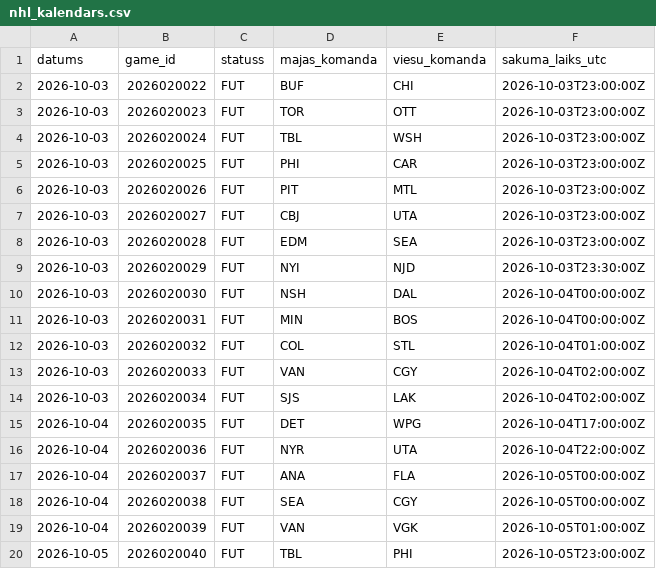
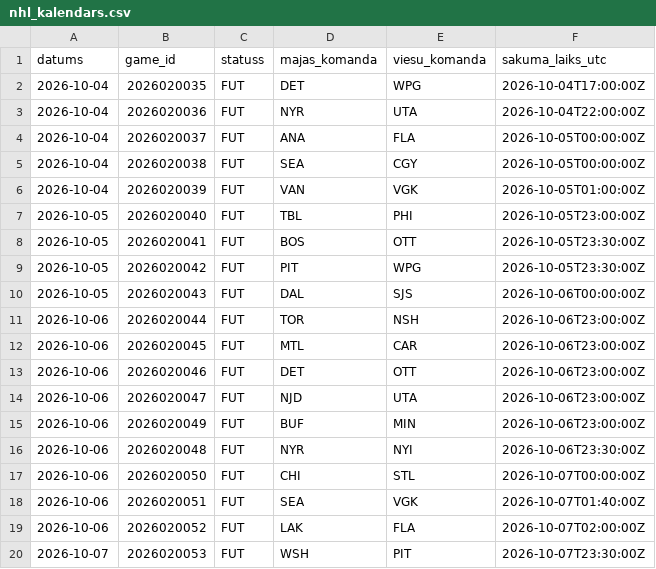
Before and after one commit to barakarmy/nhl-stats, a CSV file: nhl_kalendars.csv, drawn as a sheet; only a part is shown; the shorter side is filled out with more unchanged rows; the diff covers the shown part only.

```diff
--- a/nhl_kalendars.csv
+++ b/nhl_kalendars.csv
@@ -1,15 +1,2 @@
 datums,game_id,statuss,majas_komanda,viesu_komanda,sakuma_laiks_utc
-2026-10-03,2026020022,FUT,BUF,CHI,2026-10-03T23:00:00Z
-2026-10-03,2026020023,FUT,TOR,OTT,2026-10-03T23:00:00Z
-2026-10-03,2026020024,FUT,TBL,WSH,2026-10-03T23:00:00Z
-2026-10-03,2026020025,FUT,PHI,CAR,2026-10-03T23:00:00Z
-2026-10-03,2026020026,FUT,PIT,MTL,2026-10-03T23:00:00Z
-2026-10-03,2026020027,FUT,CBJ,UTA,2026-10-03T23:00:00Z
-2026-10-03,2026020028,FUT,EDM,SEA,2026-10-03T23:00:00Z
-2026-10-03,2026020029,FUT,NYI,NJD,2026-10-03T23:30:00Z
-2026-10-03,2026020030,FUT,NSH,DAL,2026-10-04T00:00:00Z
-2026-10-03,2026020031,FUT,MIN,BOS,2026-10-04T00:00:00Z
-2026-10-03,2026020032,FUT,COL,STL,2026-10-04T01:00:00Z
-2026-10-03,2026020033,FUT,VAN,CGY,2026-10-04T02:00:00Z
-2026-10-03,2026020034,FUT,SJS,LAK,2026-10-04T02:00:00Z
 2026-10-04,2026020035,FUT,DET,WPG,2026-10-04T17:00:00Z
```
Also changed, not shown: 12 added rows elsewhere in this file, dati/speles.csv, dati/tiesnesi.csv, 4 other files.
